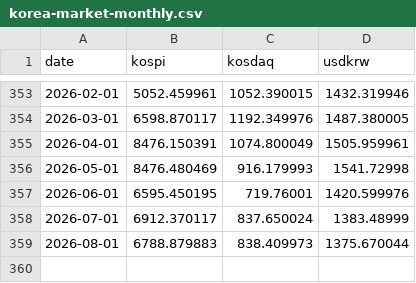
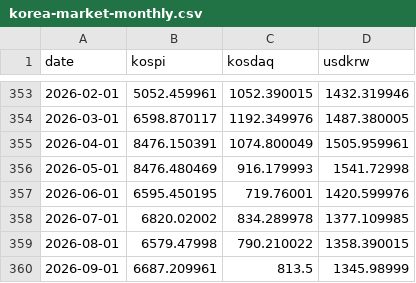
Before and after one commit to kegor2-design/market-morning-reports, a CSV file: market-history/data/korea-market-monthly.csv, drawn as a sheet; only a part is shown, gaps mark what is left out.

```diff
--- a/market-history/data/korea-market-monthly.csv
+++ b/market-history/data/korea-market-monthly.csv
@@ -357,3 +357,4 @@ date,kospi,kosdaq,usdkrw
 2026-06-01,6595.450195,719.76001,1420.599976
-2026-07-01,6912.370117,837.650024,1383.48999
-2026-08-01,6788.879883,838.409973,1375.670044
+2026-07-01,6820.02002,834.289978,1377.109985
+2026-08-01,6579.47998,790.210022,1358.390015
+2026-09-01,6687.209961,813.5,1345.98999
```
Also changed, not shown: market-history/data/macro-commodities-monthly.csv, market-history/data/macro-cpi-rates-monthly.csv, 9 other files.
